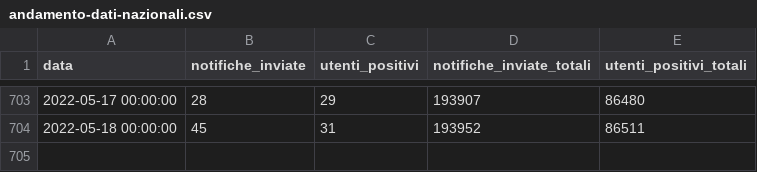
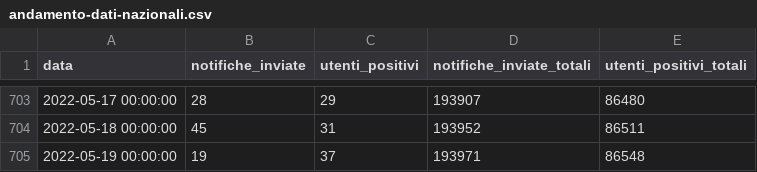
Before and after one commit to immuni-app/web-site, a CSV file: src/assets/json/andamento-dati-nazionali.csv, drawn as a sheet; only a part is shown, gaps mark what is left out.

```diff
--- a/src/assets/json/andamento-dati-nazionali.csv
+++ b/src/assets/json/andamento-dati-nazionali.csv
@@ -704 +704,2 @@ data,notifiche_inviate,utenti_positivi,notifiche_inviate_totali,utenti_positivi_
 2022-05-18 00:00:00,45,31,193952,86511
+2022-05-19 00:00:00,19,37,193971,86548
```
Also changed, not shown: 1 other file.
